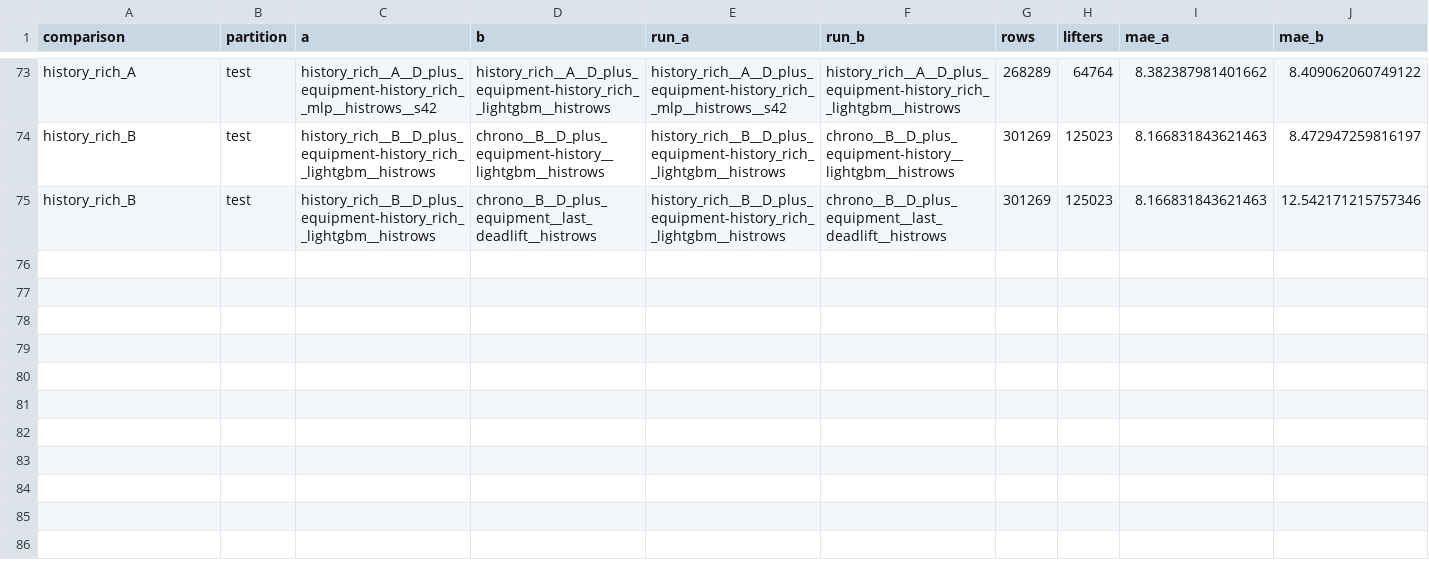
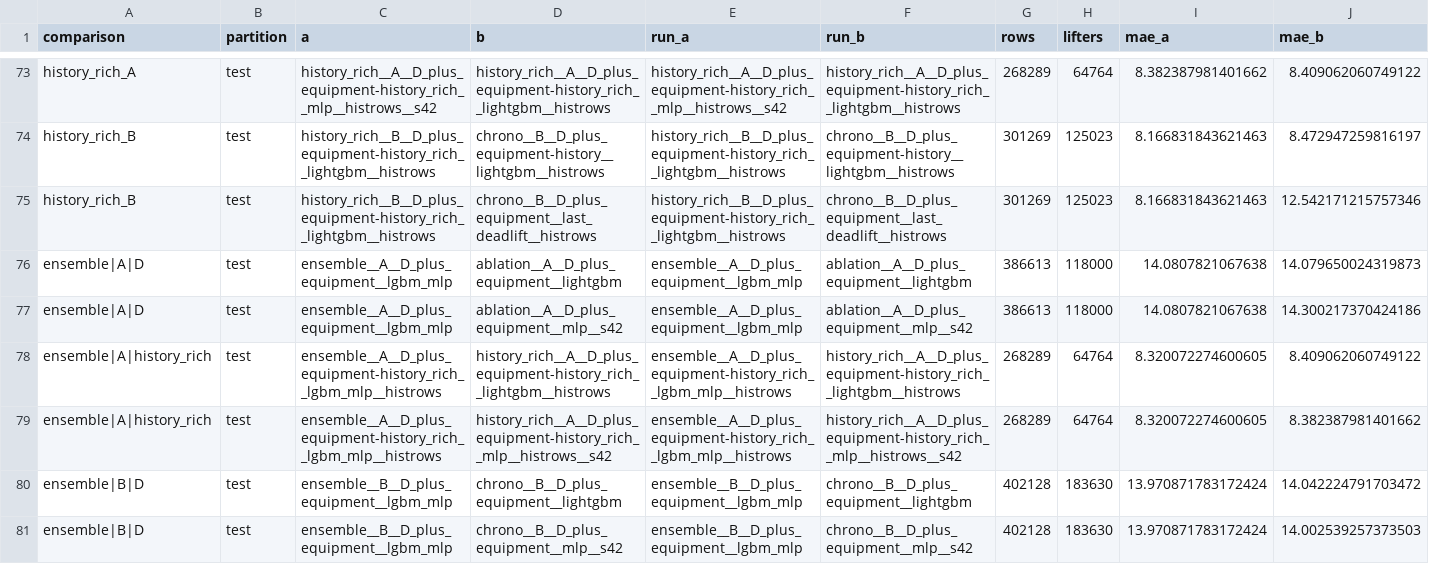
Before and after one commit to dakpasala/CSC-5887, a CSV file: reports/full/paired_test.csv, drawn as a sheet; only a part is shown, gaps mark what is left out; rows hold the shown columns only; the diff names each change by its address in the sheet, - before the commit and + after, or states it on an @@ line.

```diff
--- a/reports/full/paired_test.csv
+++ b/reports/full/paired_test.csv
+row 76: ensemble|A|D | test | ensemble__A__D_plus_equipment__lgbm_mlp | ablation__A__D_plus_equipment__lightgbm | ensemble__A__D_plus_equipment__lgbm_mlp | ablation__A__D_plus_equipment__lightgbm | 386613 | 118000 | 14.0807821067638 | 14.079650024319873
+row 77: ensemble|A|D | test | ensemble__A__D_plus_equipment__lgbm_mlp | ablation__A__D_plus_equipment__mlp__s42 | ensemble__A__D_plus_equipment__lgbm_mlp | ablation__A__D_plus_equipment__mlp__s42 | 386613 | 118000 | 14.0807821067638 | 14.300217370424186
+row 78: ensemble|A|history_rich | test | ensemble__A__D_plus_equipment-history_rich__lgbm_mlp__histrows | history_rich__A__D_plus_equipment-history_rich__lightgbm__histrows | ensemble__A__D_plus_equipment-history_rich__lgbm_mlp__histrows | history_rich__A__D_plus_equipment-history_rich__lightgbm__histrows | 268289 | 64764 | 8.320072274600605 | 8.409062060749122
+row 79: ensemble|A|history_rich | test | ensemble__A__D_plus_equipment-history_rich__lgbm_mlp__histrows | history_rich__A__D_plus_equipment-history_rich__mlp__histrows__s42 | ensemble__A__D_plus_equipment-history_rich__lgbm_mlp__histrows | history_rich__A__D_plus_equipment-history_rich__mlp__histrows__s42 | 268289 | 64764 | 8.320072274600605 | 8.382387981401662
+row 80: ensemble|B|D | test | ensemble__B__D_plus_equipment__lgbm_mlp | chrono__B__D_plus_equipment__lightgbm | ensemble__B__D_plus_equipment__lgbm_mlp | chrono__B__D_plus_equipment__lightgbm | 402128 | 183630 | 13.970871783172424 | 14.042224791703472
+row 81: ensemble|B|D | test | ensemble__B__D_plus_equipment__lgbm_mlp | chrono__B__D_plus_equipment__mlp__s42 | ensemble__B__D_plus_equipment__lgbm_mlp | chrono__B__D_plus_equipment__mlp__s42 | 402128 | 183630 | 13.970871783172424 | 14.002539257373503
```
Also changed, not shown: reports/full/metrics_test.csv, reports/full/metrics_val.csv, 10 other files.
